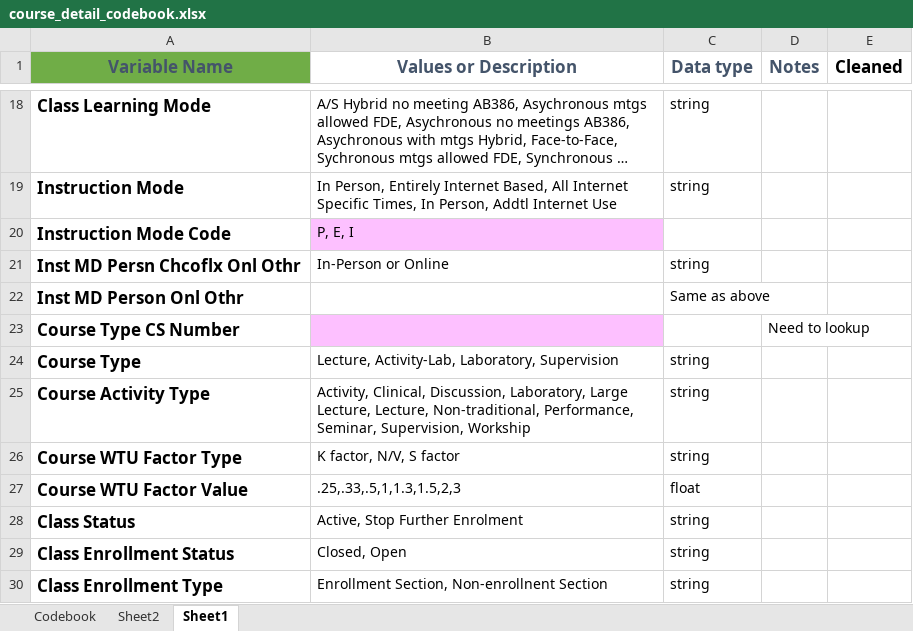
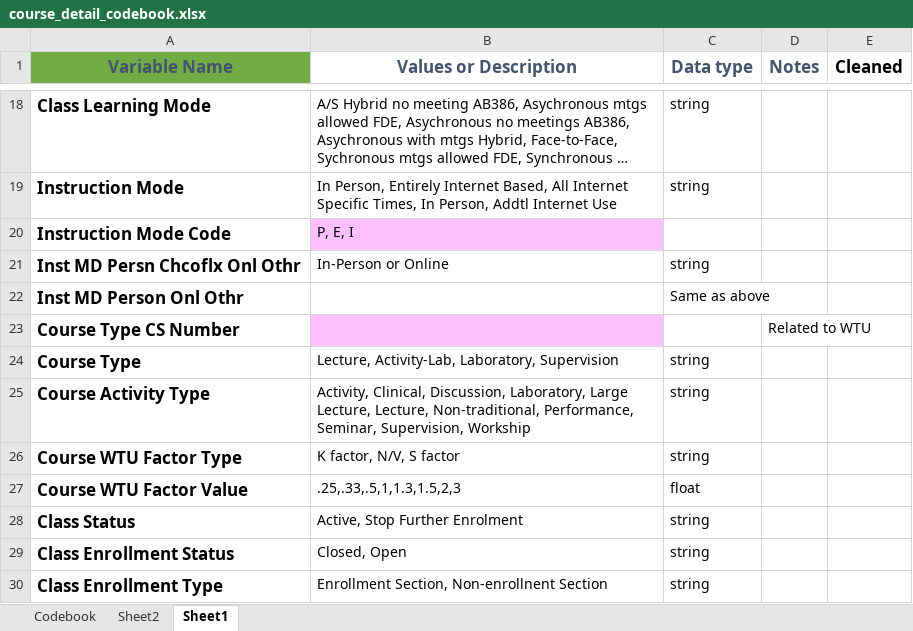
Before and after one commit to DATA485-S22/consulting-project-SI, an Excel workbook: code_books/course_detail_codebook.xlsx, sheet Sheet1, drawn as a sheet; only a part is shown, gaps mark what is left out; long unchanged cells end in …; values as stored, in another font and other column widths than the file's, no borders; the diff names each change by its address in the sheet, - before the commit and + after, or states it on an @@ line.

Commit message:
cleaning course detail

```diff
--- a/code_books/course_detail_codebook.xlsx (sheet Sheet1)
+++ b/code_books/course_detail_codebook.xlsx (sheet Sheet1)
-D23 (Notes): Need to lookup
+D23 (Notes): Related to WTU
```
Also changed, not shown: 2 other files.
